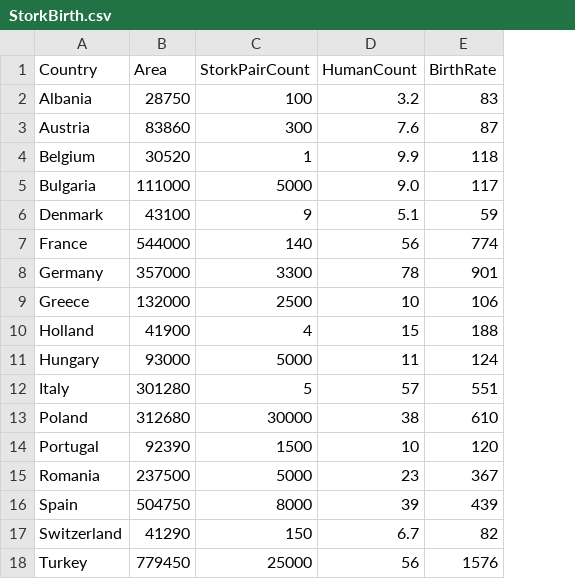
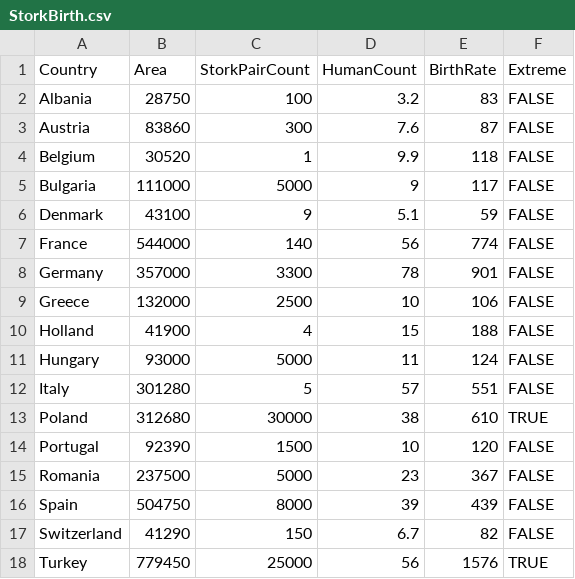
Before and after one commit to OuhscBbmc/DeSheaToothakerIntroStats, a CSV file: Data/StorkBirth.csv, drawn as a sheet; the diff names each change by its address in the sheet, - before the commit and + after, or states it on an @@ line.

```diff
--- a/Data/StorkBirth.csv
+++ b/Data/StorkBirth.csv
+column F (Extreme), rows 2-18: FALSE | FALSE | FALSE | FALSE | FALSE | FALSE | FALSE | FALSE | FALSE | FALSE | FALSE | TRUE | FALSE | FALSE | FALSE | FALSE | TRUE
-D5 (HumanCount): 9.0
+D5 (HumanCount): 9
```
Also changed, not shown: 6 other files.
